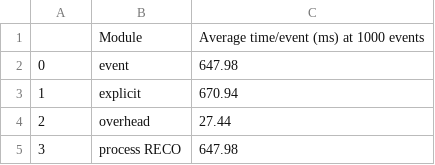
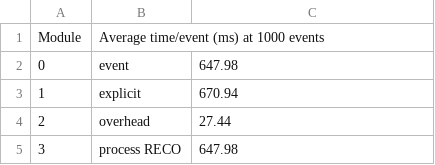
Before and after one commit to livcms/CMS_HLT_Tracking_PerformanceModel, a CSV file: DQM_FastTiming_files/DQM_noPU_numEvent1000.csv, drawn as a sheet; only a part is shown.

Commit message:
Update DQM_noPU_numEvent1000.csv

```diff
--- a/DQM_FastTiming_files/DQM_noPU_numEvent1000.csv
+++ b/DQM_FastTiming_files/DQM_noPU_numEvent1000.csv
@@ -1,2 +1,2 @@
-,Module,Average time/event (ms) at 1000 events
+Module,Average time/event (ms) at 1000 events
 0,event ,647.98
```
